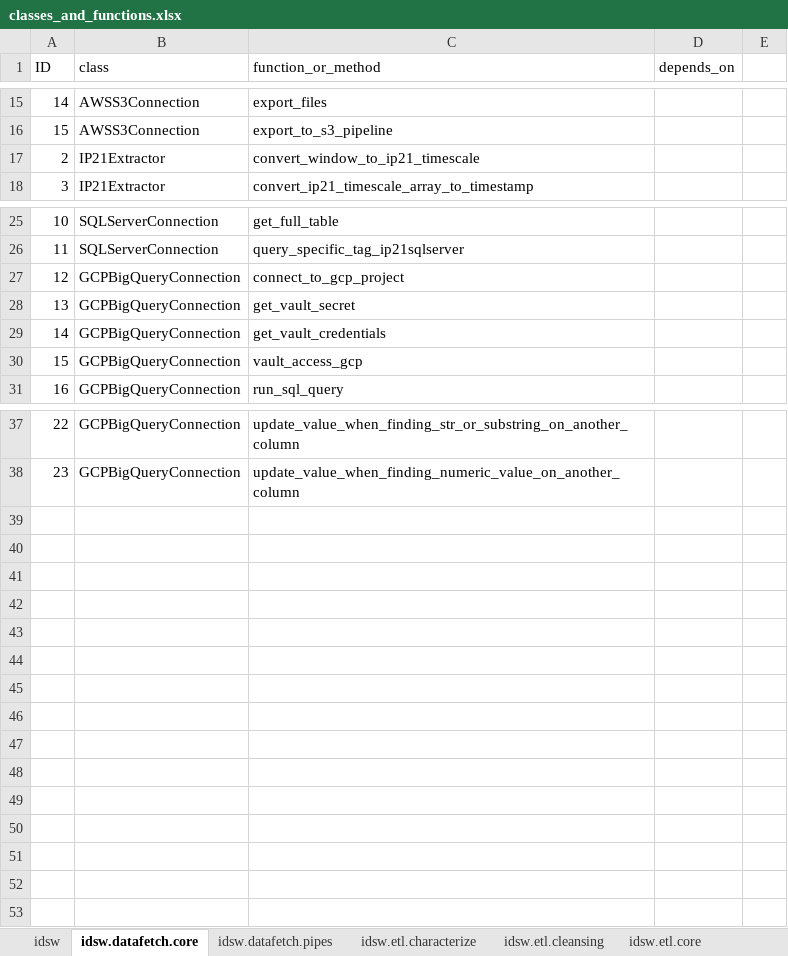
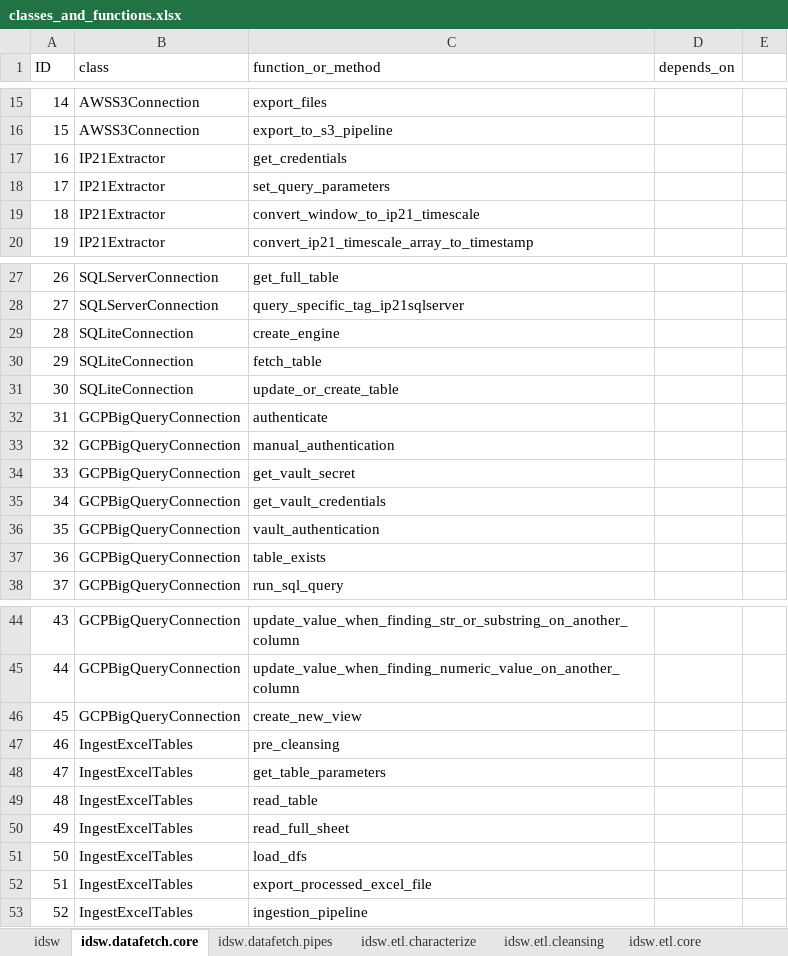
Before and after one commit to marcosoares-92/steelindustrysimulator, an Excel workbook: digitaltwin/idsw/classes_and_functions.xlsx, sheet idsw.datafetch.core, drawn as a sheet; only a part is shown, gaps mark what is left out; values as stored, in another font and other column widths than the file's, no borders; addresses are those after the commit; the diff names each change by its address in the sheet, - before the commit and + after, or states it on an @@ line.

```diff
--- a/digitaltwin/idsw/classes_and_functions.xlsx (sheet idsw.datafetch.core)
+++ b/digitaltwin/idsw/classes_and_functions.xlsx (sheet idsw.datafetch.core)
+row 17: 16 | IP21Extractor | get_credentials
+row 18: 17 | IP21Extractor | set_query_parameters
@@ column A (ID) renumbered between rows 19 and 45 @@
+row 29: 28 | SQLiteConnection | create_engine
+row 30: 29 | SQLiteConnection | fetch_table
+row 31: 30 | SQLiteConnection | update_or_create_table
+row 32: 31 | GCPBigQueryConnection | authenticate
-C33 (function_or_method): connect_to_gcp_project
+C33 (function_or_method): manual_authentication
-C36 (function_or_method): vault_access_gcp
+C36 (function_or_method): vault_authentication
+row 37: 36 | GCPBigQueryConnection | table_exists
+row 46: 45 | GCPBigQueryConnection | create_new_view
+row 47: 46 | IngestExcelTables | pre_cleansing
+row 48: 47 | IngestExcelTables | get_table_parameters
+row 49: 48 | IngestExcelTables | read_table
+row 50: 49 | IngestExcelTables | read_full_sheet
+row 51: 50 | IngestExcelTables | load_dfs
+row 52: 51 | IngestExcelTables | export_processed_excel_file
+row 53: 52 | IngestExcelTables | ingestion_pipeline
```
Also changed, not shown: sheet idsw.datafetch.pipes, 5 other files.
